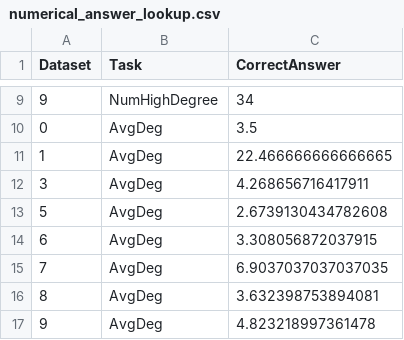
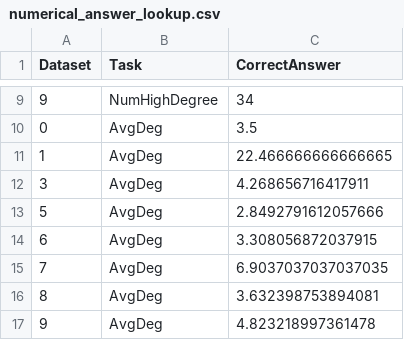
Before and after one commit to amzoss/netvislit, a CSV file: Original Data/Generated data/numerical_answer_lookup.csv, drawn as a sheet; only a part is shown, gaps mark what is left out; the diff covers the shown part only.

```diff
--- a/Original Data/Generated data/numerical_answer_lookup.csv
+++ b/Original Data/Generated data/numerical_answer_lookup.csv
@@ -12,3 +12,3 @@ Dataset,Task,CorrectAnswer
 3,AvgDeg,4.268656716417911
-5,AvgDeg,2.6739130434782608
+5,AvgDeg,2.8492791612057666
 6,AvgDeg,3.308056872037915
```
Also changed, not shown: 14 edited cells elsewhere in this file, Analysis Data/BCSummary.csv, 26 other files.
